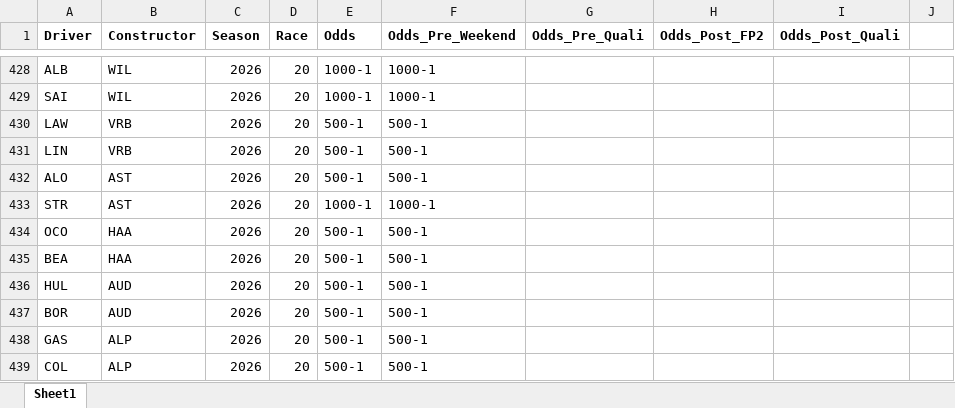
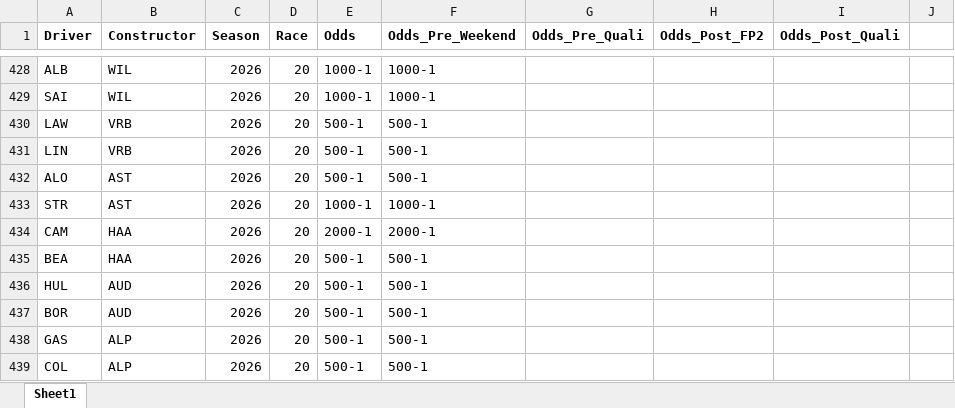
Before and after one commit to alexshepherd99/f1_fantasy, an Excel workbook: data/f1_betting_odds.xlsx, sheet Sheet1, drawn as a sheet; only a part is shown, gaps mark what is left out; values as stored, in another font and other column widths than the file's, no borders; the diff names each change by its address in the sheet, - before the commit and + after, or states it on an @@ line.

```diff
--- a/data/f1_betting_odds.xlsx (sheet Sheet1)
+++ b/data/f1_betting_odds.xlsx (sheet Sheet1)
-A434 (Driver): OCO
+A434 (Driver): CAM
-E434 (Odds): 500-1
+E434 (Odds): 2000-1
-F434 (Odds_Pre_Weekend): 500-1
+F434 (Odds_Pre_Weekend): 2000-1
```
Also changed, not shown: data/f1_fantasy_archive.xlsx.
